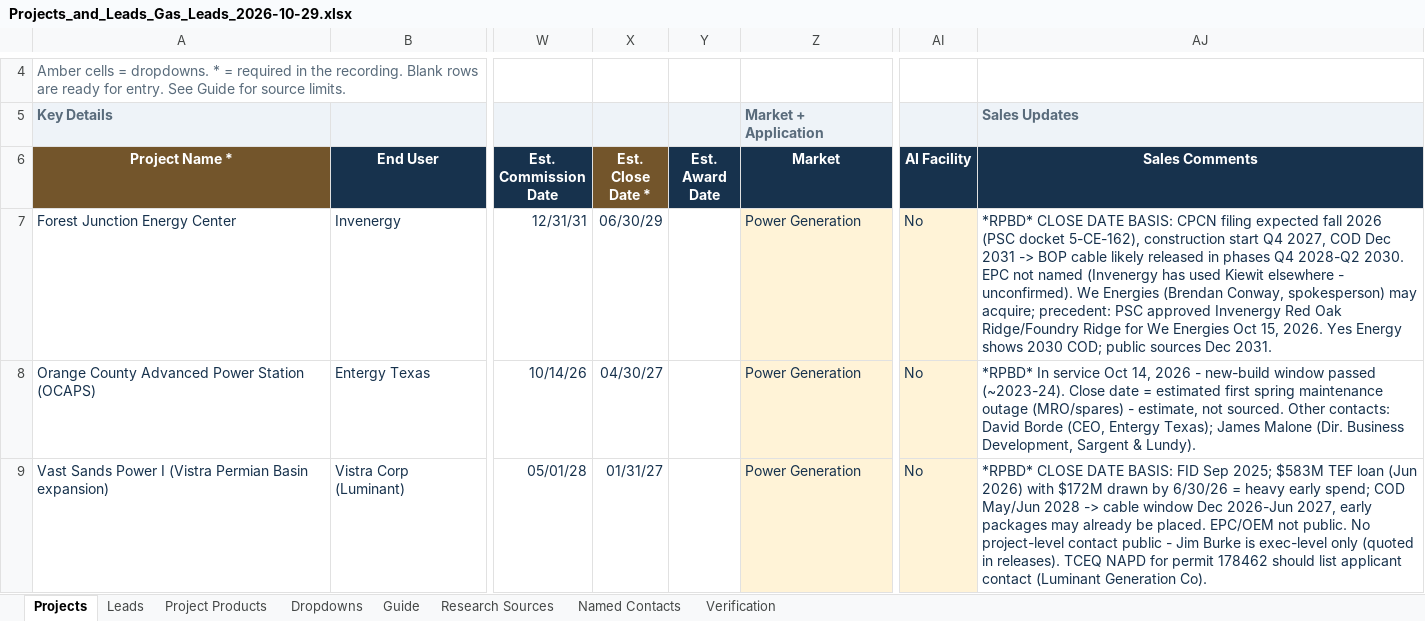
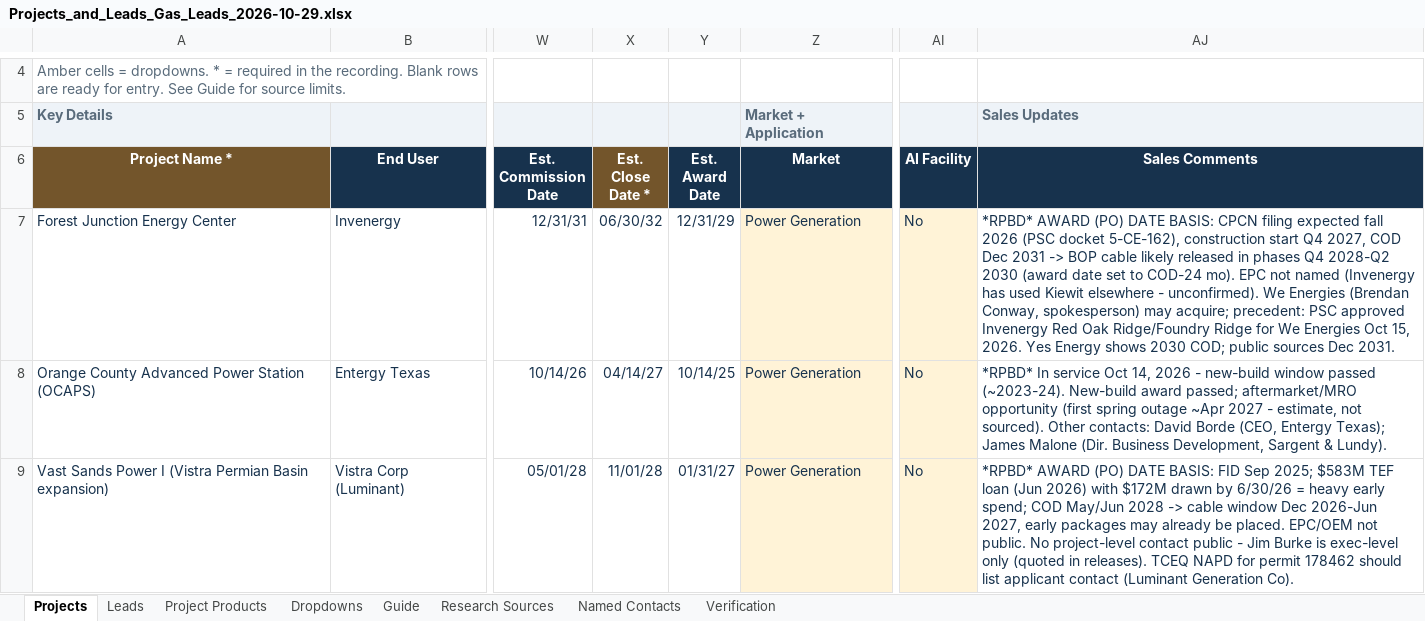
Before and after one commit to shardt87/ln, an Excel workbook: Projects_and_Leads_Gas_Leads_2026-10-29.xlsx, sheet Projects, drawn as a sheet; only a part is shown, gaps mark what is left out; values as stored, in another font and other column widths than the file's, no borders; conditional formats and table styles not drawn; the diff covers the shown part only; the diff names each change by its address in the sheet, - before the commit and + after, or states it on an @@ line.

```diff
--- a/Projects_and_Leads_Gas_Leads_2026-10-29.xlsx (sheet Projects)
+++ b/Projects_and_Leads_Gas_Leads_2026-10-29.xlsx (sheet Projects)
-X7 (Est. Close Date *): 06/30/29
+X7 (Est. Close Date *): 06/30/32
-Y7 (Est. Award Date): (empty)
+Y7 (Est. Award Date): 12/31/29
-AJ7 (Sales Comments): *RPBD* CLOSE DATE BASIS: CPCN filing expected fall 2026 (PSC docket 5-CE-162), construction start Q4 2027, COD Dec 2031 -> BOP cable likely released in phases Q4 2028-Q2 2030. EPC not…
+AJ7 (Sales Comments): *RPBD* AWARD (PO) DATE BASIS: CPCN filing expected fall 2026 (PSC docket 5-CE-162), construction start Q4 2027, COD Dec 2031 -> BOP cable likely released in phases Q4 2028-Q2 2030 (award date set to COD-24 mo). EPC not…
-X8 (Est. Close Date *): 04/30/27
+X8 (Est. Close Date *): 04/14/27
-Y8 (Est. Award Date): (empty)
+Y8 (Est. Award Date): 10/14/25
-AJ8 (Sales Comments): …passed (~2023-24). Close date = estimated first spring maintenance outage (MRO/spares) - estimate, not sourced. Other contacts:…
+AJ8 (Sales Comments): …passed (~2023-24). New-build award passed; aftermarket/MRO opportunity (first spring outage ~Apr 2027 - estimate, not sourced). Other contacts:…
-X9 (Est. Close Date *): 01/31/27
+X9 (Est. Close Date *): 11/01/28
-Y9 (Est. Award Date): (empty)
+Y9 (Est. Award Date): 01/31/27
-AJ9 (Sales Comments): *RPBD* CLOSE DATE BASIS:…
+AJ9 (Sales Comments): *RPBD* AWARD (PO) DATE BASIS:…
```
Also changed, not shown: 22 edited cells elsewhere in this sheet, sheet Leads.
